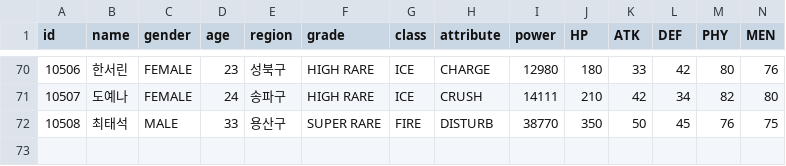
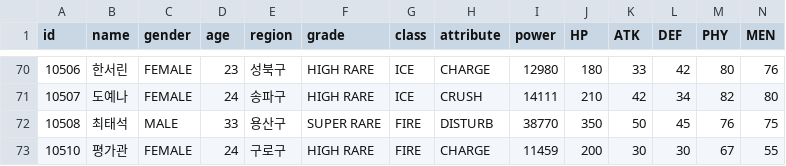
Before and after one commit to steveJea/vr-tcg, a CSV file: data/npc_cards.csv, drawn as a sheet; only a part is shown, gaps mark what is left out; rows hold the shown columns only; the diff names each change by its address in the sheet, - before the commit and + after, or states it on an @@ line.

```diff
--- a/data/npc_cards.csv
+++ b/data/npc_cards.csv
+row 73: 10510 | 평가관 | FEMALE | 24 | 구로구 | HIGH RARE | FIRE | CHARGE | 11459 | 200 | 30 | 30 | 67 | 55
```
Also changed, not shown: 59 other files.
